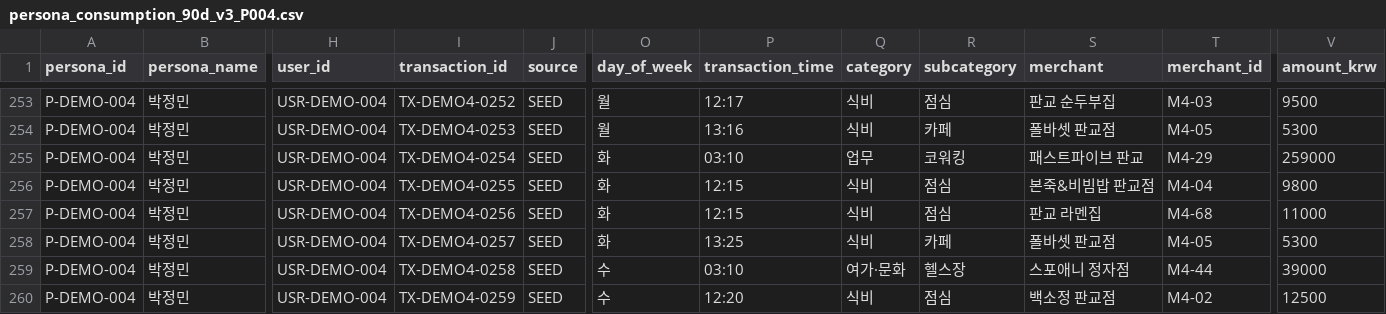
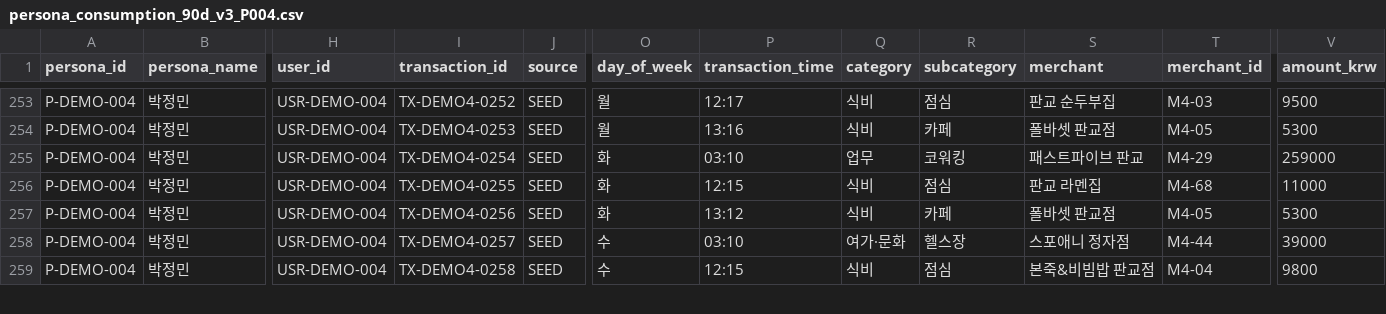
Before and after one commit to hojunjeon/FDT-Engine, a CSV file: docs/persona_consumption_90d_v3_P004.csv, drawn as a sheet; only a part is shown, gaps mark what is left out; removed rows and columns are numbered as before the commit, all else as after; rows hold the shown columns only; the diff covers the shown part only; the diff names each change by its address in the sheet, - before the commit and + after, or states it on an @@ line.

```diff
--- a/docs/persona_consumption_90d_v3_P004.csv
+++ b/docs/persona_consumption_90d_v3_P004.csv
-row 256: P-DEMO-004 | 박정민 | USR-DEMO-004 | TX-DEMO4-0255 | SEED | 화 | 12:15 | 식비 | 점심 | 본죽&비빔밥 판교점 | M4-04 | 9800
-I256 (transaction_id): TX-DEMO4-0256
+I256 (transaction_id): TX-DEMO4-0255
-I257 (transaction_id): TX-DEMO4-0257
+I257 (transaction_id): TX-DEMO4-0256
-P257 (transaction_time): 13:25
+P257 (transaction_time): 13:12
-I258 (transaction_id): TX-DEMO4-0258
+I258 (transaction_id): TX-DEMO4-0257
-I259 (transaction_id): TX-DEMO4-0259
+I259 (transaction_id): TX-DEMO4-0258
-P259 (transaction_time): 12:20
+P259 (transaction_time): 12:15
-S259 (merchant): 백소정 판교점
+S259 (merchant): 본죽&비빔밥 판교점
-T259 (merchant_id): M4-02
+T259 (merchant_id): M4-04
-V259 (amount_krw): 12500
+V259 (amount_krw): 9800
```
Also changed, not shown: 1 added row and 17 edited cells elsewhere in this file, docs/persona_consumption_90d_v3_P003.csv, docs/persona_consumption_90d_v3_P005.csv, 28 other files.
